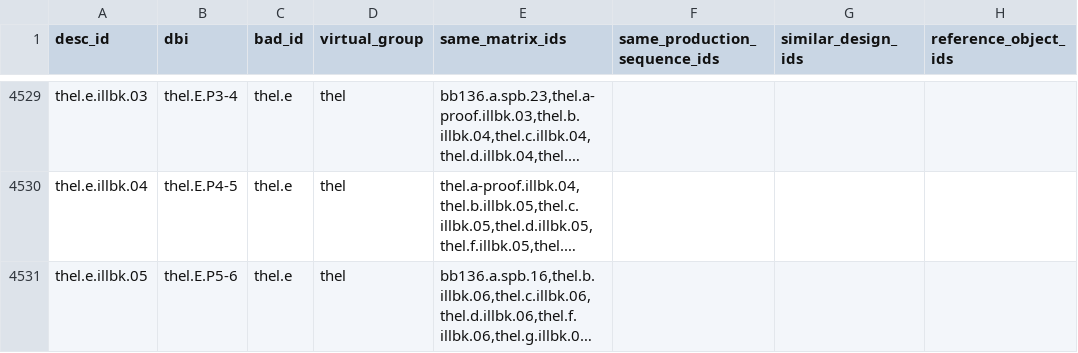
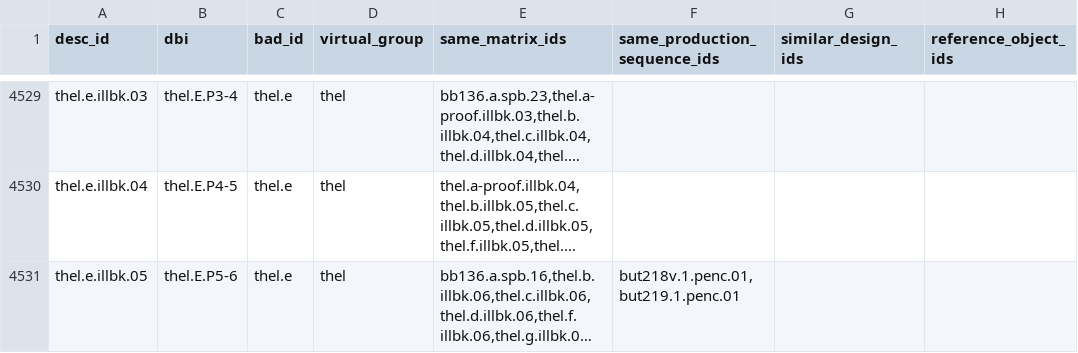
Before and after one commit to blakearchive/data, a CSV file: csv/blake-relations.csv, drawn as a sheet; only a part is shown, gaps mark what is left out; long unchanged cells end in …; the diff covers the shown part only; the diff names each change by its address in the sheet, - before the commit and + after, or states it on an @@ line.

```diff
--- a/csv/blake-relations.csv
+++ b/csv/blake-relations.csv
-F4531 (same_production_sequence_ids): (empty)
+F4531 (same_production_sequence_ids): but218v.1.penc.01,but219.1.penc.01
```
Also changed, not shown: 56 edited cells elsewhere in this file.
